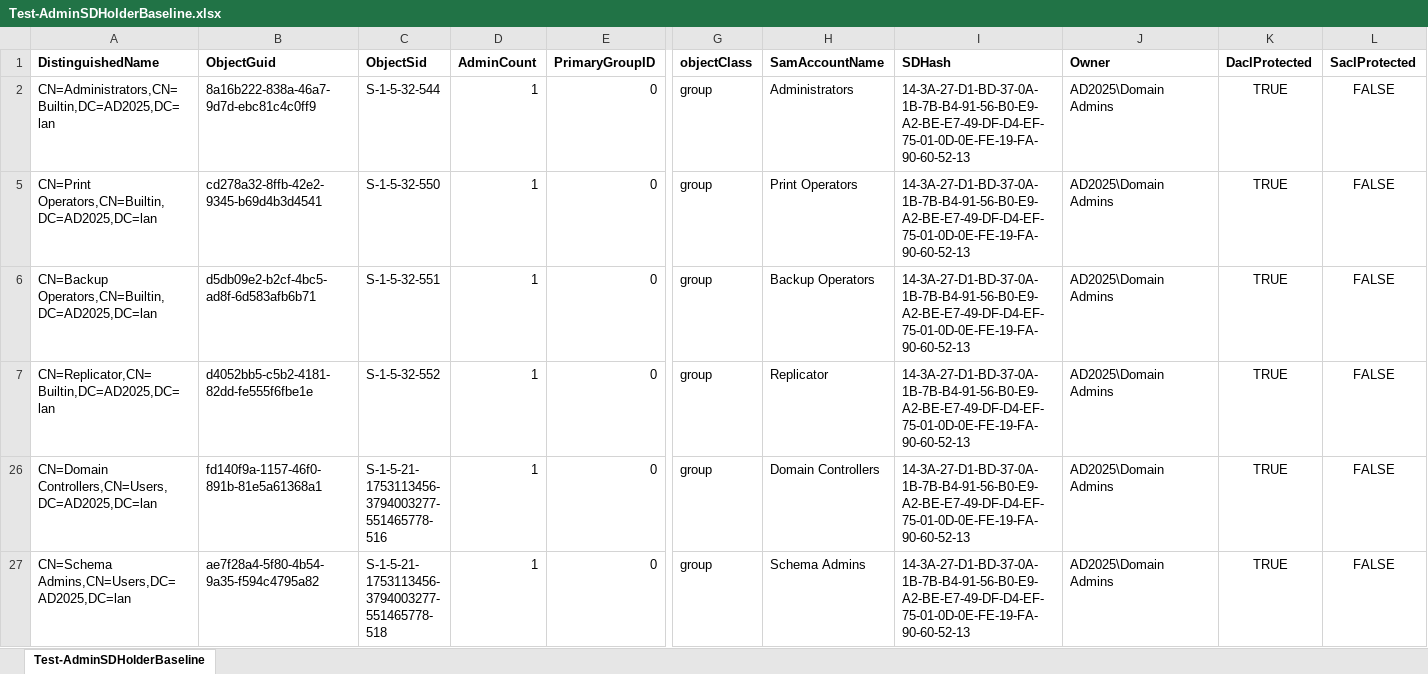
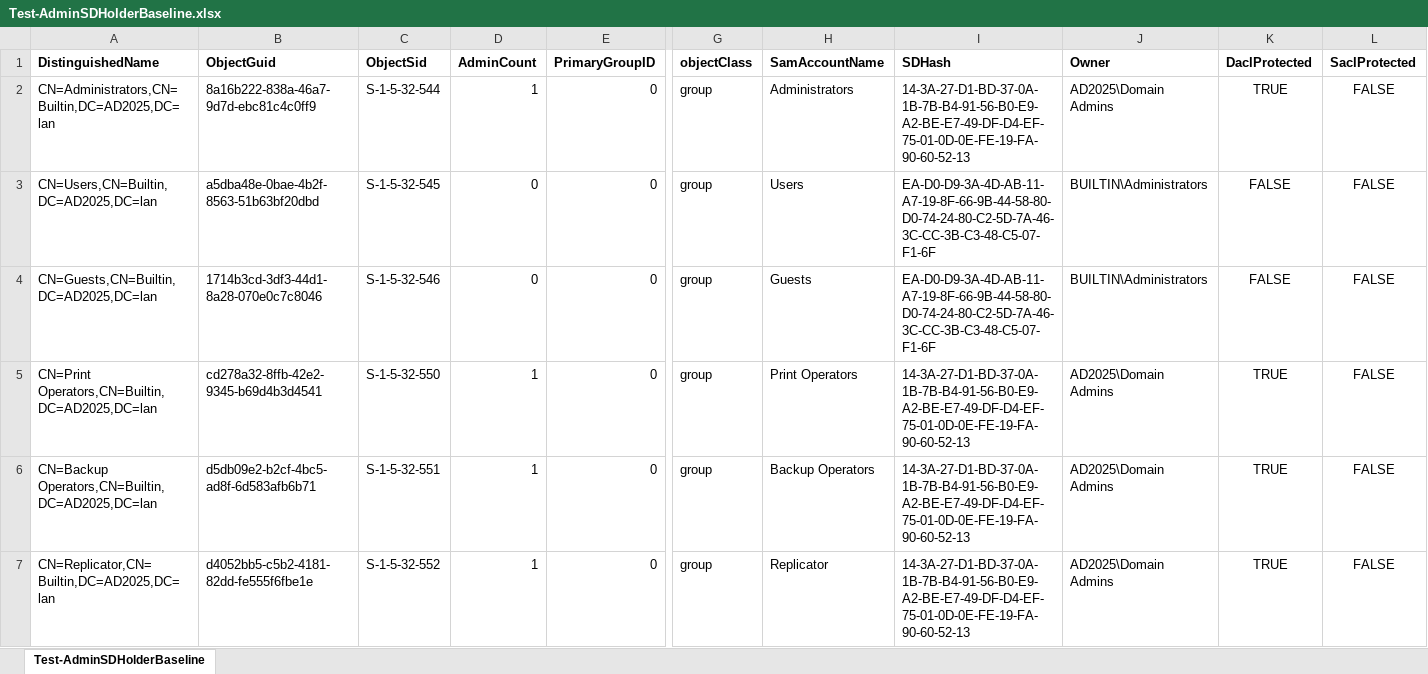
Before and after one commit to JimSycurity/AdminSDHolder, an Excel workbook: OS Levels/Windows Server 2025/Test-AdminSDHolderBaseline.xlsx, sheet Test-AdminSDHolderBaseline, drawn as a sheet; only a part is shown, gaps mark what is left out; the shorter side is filled out with more unchanged rows; values as stored, in another font and other column widths than the file's, no borders; rows hold the shown columns only; the diff covers the shown part only; the diff names each change by its address in the sheet, - before the commit and + after, or states it on an @@ line.

```diff
--- a/OS Levels/Windows Server 2025/Test-AdminSDHolderBaseline.xlsx (sheet Test-AdminSDHolderBaseline)
+++ b/OS Levels/Windows Server 2025/Test-AdminSDHolderBaseline.xlsx (sheet Test-AdminSDHolderBaseline)
@@ row 3 unhidden: CN=Users,CN=Builtin,DC=AD2025,DC=lan | a5dba48e-0bae-4b2f-8563-51b63bf20dbd | S-1-5-32-545 | 0 | 0 | group | Users | EA-D0-D9-3A-4D-AB-11-A7-19-8F-66-9B-44-58-80-D0-74-24-80-C2-5D-7A-46-3C-CC-3B-C3-48-C5-07-F1-6F | BUILTIN\Administrators | FALSE | FALSE @@
@@ row 4 unhidden: CN=Guests,CN=Builtin,DC=AD2025,DC=lan | 1714b3cd-3df3-44d1-8a28-070e0c7c8046 | S-1-5-32-546 | 0 | 0 | group | Guests | EA-D0-D9-3A-4D-AB-11-A7-19-8F-66-9B-44-58-80-D0-74-24-80-C2-5D-7A-46-3C-CC-3B-C3-48-C5-07-F1-6F | BUILTIN\Administrators | FALSE | FALSE @@
```
Also changed, not shown: 78 hidden or unhidden rows elsewhere in this sheet, AdminSDHolderTruthMatrix.xlsx, OS Levels/Windows Server SAC 1804/Test-AdminSDHolderBaseline.xlsx, 5 other files.
